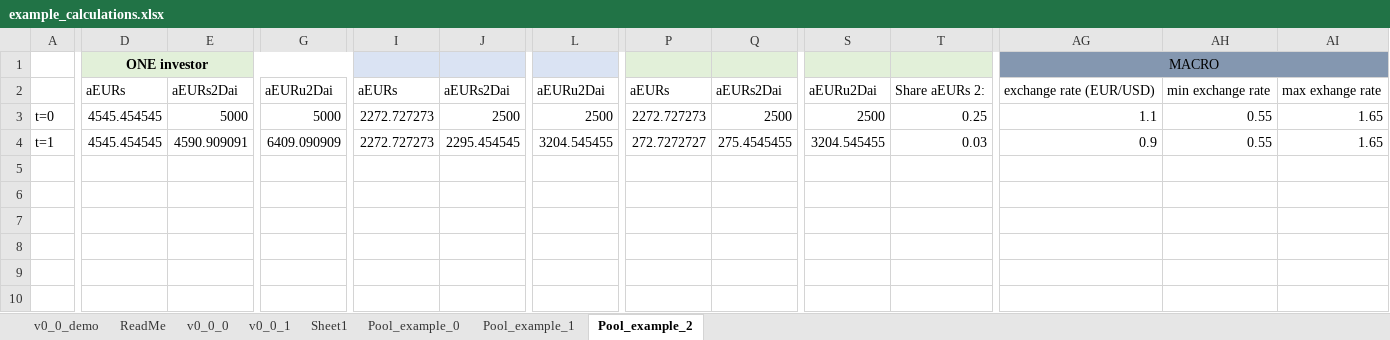
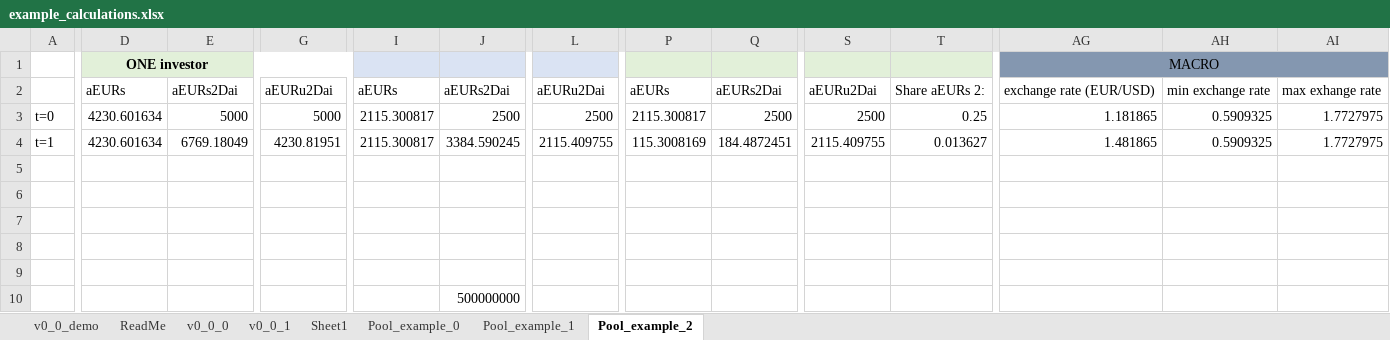
Before and after one commit to markus0x1/Dollar_Hedge, an Excel workbook: other/example_calculations.xlsx, sheet Pool_example_2, drawn as a sheet; only a part is shown, gaps mark what is left out; values as stored, in another font and other column widths than the file's, no borders; rows hold the shown columns only; the diff covers the shown part only; the diff names each change by its address in the sheet, - before the commit and + after, or states it on an @@ line.

```diff
--- a/other/example_calculations.xlsx (sheet Pool_example_2)
+++ b/other/example_calculations.xlsx (sheet Pool_example_2)
-D3:D4: 4545.454545
+D3:D4: 4230.601634
-I3:I4: 2272.727273
+I3:I4: 2115.300817
-P3: 2272.727273
+P3: 2115.300817
-AG3: 1.1
+AG3: 1.181865
-AH3:AH4: 0.55
+AH3:AH4: 0.5909325
-AI3:AI4: 1.65
+AI3:AI4: 1.7727975
-E4: 4590.909091
+E4: 6769.18049
-G4: 6409.090909
+G4: 4230.81951
-J4: 2295.454545
+J4: 3384.590245
-L4: 3204.545455
+L4: 2115.409755
-P4: 272.7272727
+P4: 115.3008169
-Q4: 275.4545455
+Q4: 184.4872451
-S4: 3204.545455
+S4: 2115.409755
-T4: 0.03
+T4: 0.013627
-AG4: 0.9
+AG4: 1.481865
+row 5: (empty)
+row 6: (empty)
+row 7: (empty)
+row 8: (empty)
+row 9: (empty)
+row 10:  |  |  |  |  | 500000000
```
Also changed, not shown: 2 edited cells elsewhere in this sheet, 2 other files.
